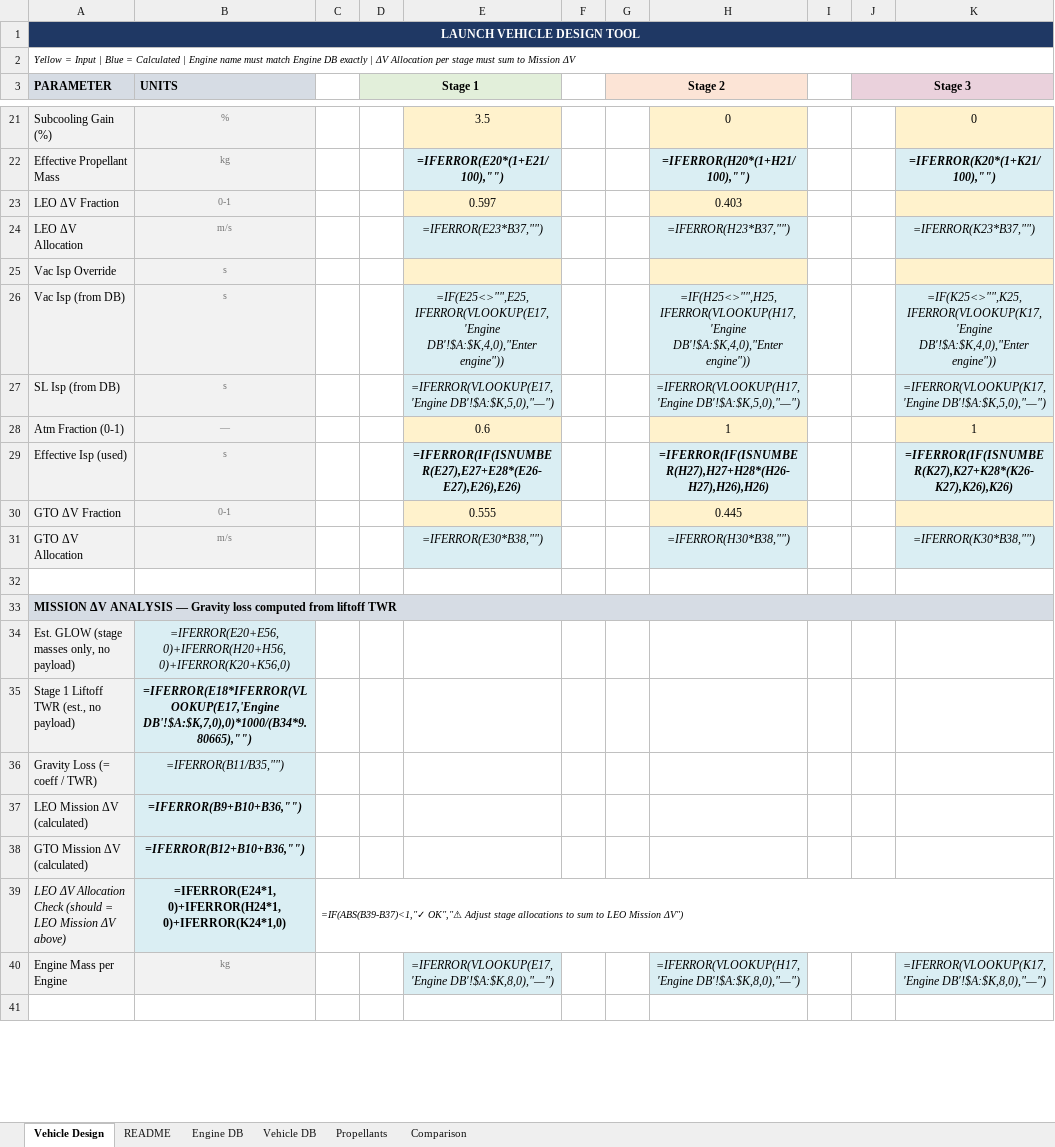
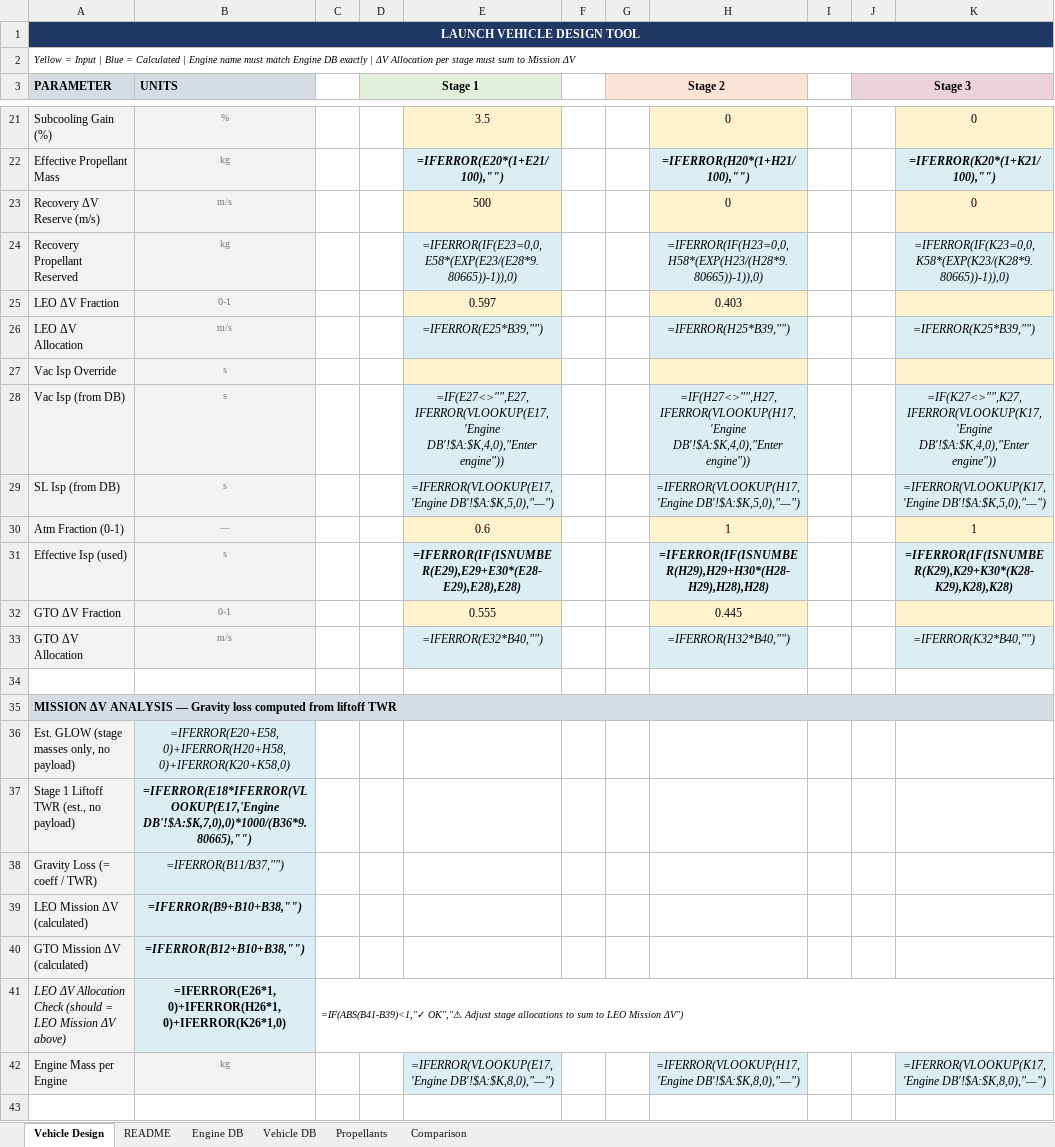
Before and after one commit to nhaflinger/launch_vehicle, an Excel workbook: launch_vehicle_design.xlsx, sheet Vehicle Design, drawn as a sheet; only a part is shown, gaps mark what is left out; values as stored, in another font and other column widths than the file's, no borders; formulas without a stored value are shown as written; addresses are those after the commit; the diff covers the shown part only; the diff names each change by its address in the sheet, - before the commit and + after, or states it on an @@ line.

Commit message:
wasn't accounting for fuel reserves needed for stage reuse

```diff
--- a/launch_vehicle_design.xlsx (sheet Vehicle Design)
+++ b/launch_vehicle_design.xlsx (sheet Vehicle Design)
+row 23: Recovery ΔV Reserve (m/s) | m/s |  |  | 500 |  |  | 0 |  |  | 0
+row 24: Recovery Propellant Reserved | kg |  |  | =IFERROR(IF(E23=0,0,E58*(EXP(E23/(E28*9.80665))-1)),0) |  |  | =IFERROR(IF(H23=0,0,H58*(EXP(H23/(H28*9.80665))-1)),0) |  |  | =IFERROR(IF(K23=0,0,K58*(EXP(K23/(K28*9.80665))-1)),0)
-E26: =IFERROR(E23*B37,"")
+E26: =IFERROR(E25*B39,"")
-H26: =IFERROR(H23*B37,"")
+H26: =IFERROR(H25*B39,"")
-K26: =IFERROR(K23*B37,"")
+K26: =IFERROR(K25*B39,"")
-E28: =IF(E25<>"",E25,IFERROR(VLOOKUP(E17,'Engine DB'!$A:$K,4,0),"Enter engine"))
+E28: =IF(E27<>"",E27,IFERROR(VLOOKUP(E17,'Engine DB'!$A:$K,4,0),"Enter engine"))
-H28: =IF(H25<>"",H25,IFERROR(VLOOKUP(H17,'Engine DB'!$A:$K,4,0),"Enter engine"))
+H28: =IF(H27<>"",H27,IFERROR(VLOOKUP(H17,'Engine DB'!$A:$K,4,0),"Enter engine"))
-K28: =IF(K25<>"",K25,IFERROR(VLOOKUP(K17,'Engine DB'!$A:$K,4,0),"Enter engine"))
+K28: =IF(K27<>"",K27,IFERROR(VLOOKUP(K17,'Engine DB'!$A:$K,4,0),"Enter engine"))
-E31: =IFERROR(IF(ISNUMBER(E27),E27+E28*(E26-E27),E26),E26)
+E31: =IFERROR(IF(ISNUMBER(E29),E29+E30*(E28-E29),E28),E28)
-H31: =IFERROR(IF(ISNUMBER(H27),H27+H28*(H26-H27),H26),H26)
+H31: =IFERROR(IF(ISNUMBER(H29),H29+H30*(H28-H29),H28),H28)
-K31: =IFERROR(IF(ISNUMBER(K27),K27+K28*(K26-K27),K26),K26)
+K31: =IFERROR(IF(ISNUMBER(K29),K29+K30*(K28-K29),K28),K28)
-E33: =IFERROR(E30*B38,"")
+E33: =IFERROR(E32*B40,"")
-H33: =IFERROR(H30*B38,"")
+H33: =IFERROR(H32*B40,"")
-K33: =IFERROR(K30*B38,"")
+K33: =IFERROR(K32*B40,"")
-B36 (UNITS): =IFERROR(E20+E56,0)+IFERROR(H20+H56,0)+IFERROR(K20+K56,0)
+B36 (UNITS): =IFERROR(E20+E58,0)+IFERROR(H20+H58,0)+IFERROR(K20+K58,0)
-B37 (UNITS): =IFERROR(E18*IFERROR(VLOOKUP(E17,'Engine DB'!$A:$K,7,0),0)*1000/(B34*9.80665),"")
+B37 (UNITS): =IFERROR(E18*IFERROR(VLOOKUP(E17,'Engine DB'!$A:$K,7,0),0)*1000/(B36*9.80665),"")
-B38 (UNITS): =IFERROR(B11/B35,"")
+B38 (UNITS): =IFERROR(B11/B37,"")
-B39 (UNITS): =IFERROR(B9+B10+B36,"")
+B39 (UNITS): =IFERROR(B9+B10+B38,"")
-B40 (UNITS): =IFERROR(B12+B10+B36,"")
+B40 (UNITS): =IFERROR(B12+B10+B38,"")
-B41 (UNITS): =IFERROR(E24*1,0)+IFERROR(H24*1,0)+IFERROR(K24*1,0)
+B41 (UNITS): =IFERROR(E26*1,0)+IFERROR(H26*1,0)+IFERROR(K26*1,0)
-C41: =IF(ABS(B39-B37)<1,"✓ OK","⚠ Adjust…
+C41: =IF(ABS(B41-B39)<1,"✓ OK","⚠ Adjust…
```
Also changed, not shown: 40 edited cells elsewhere in this sheet, sheet Engine DB, sheet README, 1 other file.
